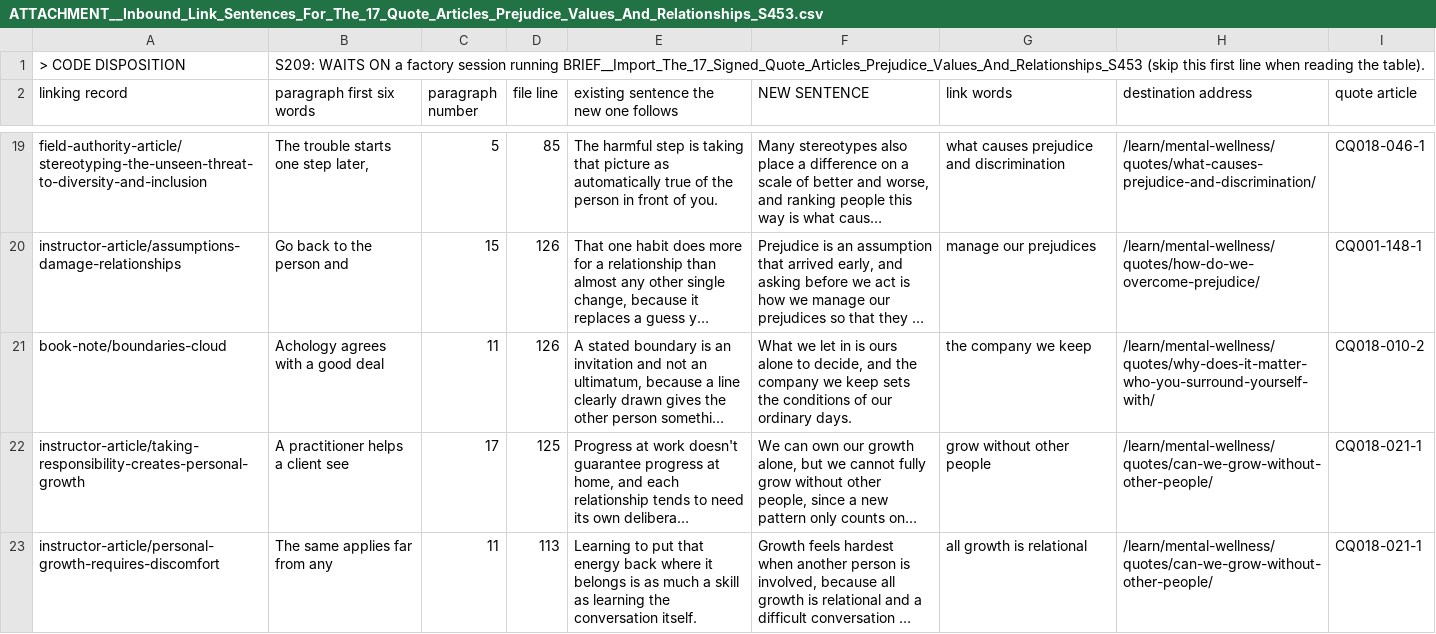
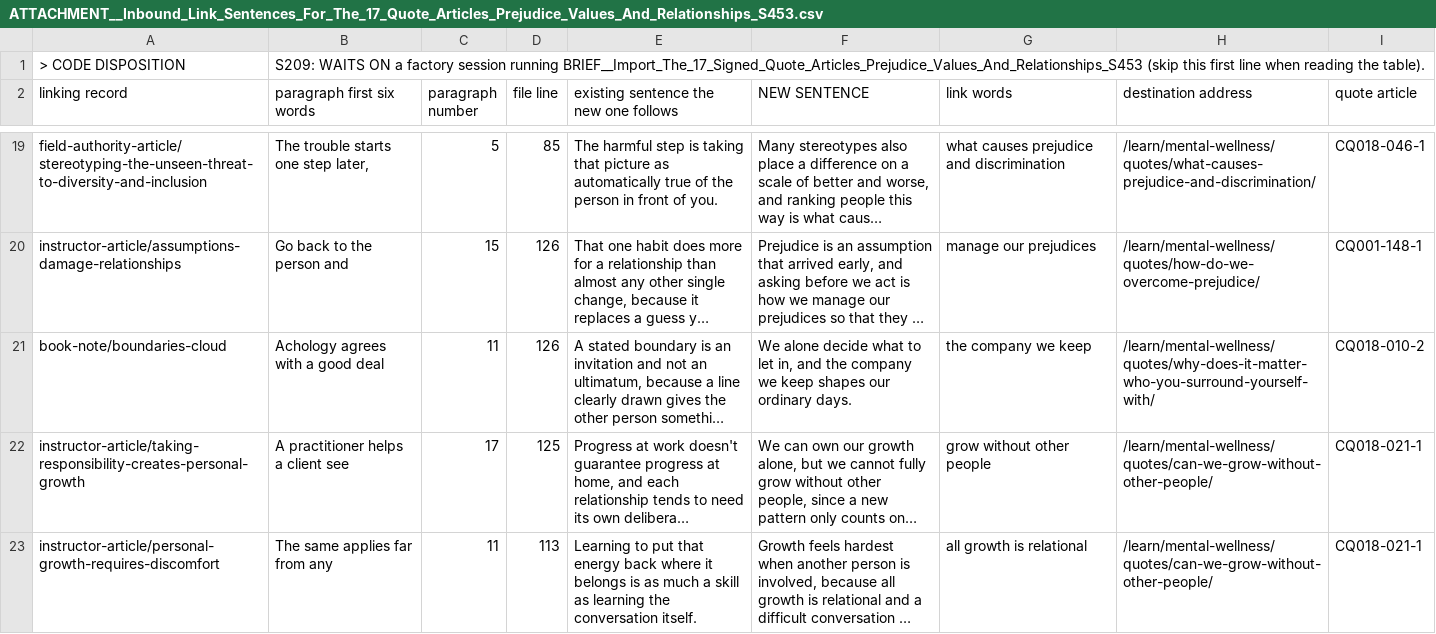
Before and after one commit to kain-ramsay/achology-channel, a CSV file: FROM Chat/ATTACHMENT__Inbound_Link_Sentences_For_The_17_Quote_Articles_Prejudice_Values_And_Relationships_S453.csv, drawn as a sheet; only a part is shown, gaps mark what is left out; long unchanged cells end in …; the diff names each change by its address in the sheet, - before the commit and + after, or states it on an @@ line.

Commit message:
channel: 3 change(s) in FROM Chat,heartbeat

```diff
--- a/FROM Chat/ATTACHMENT__Inbound_Link_Sentences_For_The_17_Quote_Articles_Prejudice_Values_And_Relationships_S453.csv
+++ b/FROM Chat/ATTACHMENT__Inbound_Link_Sentences_For_The_17_Quote_Articles_Prejudice_Values_And_Relationships_S453.csv
-F21 (NEW SENTENCE): What we let in is ours alone to decide, and the company we keep sets the conditions of our ordinary…
+F21 (NEW SENTENCE): We alone decide what to let in, and the company we keep shapes our ordinary…
```
Also changed, not shown: FROM Chat/ATTACHMENT__Inbound_Link_Sentences_For_The_Fifteen_Rewritten_Quote_Articles_On_Being_Yourself_Confidence_And_Conformity_S453.csv, FROM Chat/ATTACHMENT__Inbound_Link_Sentences_For_The_Fifteen_Rewritten_Quote_Articles_On_Beliefs_Fear_And_Bias_S453.csv, 2 other files.
